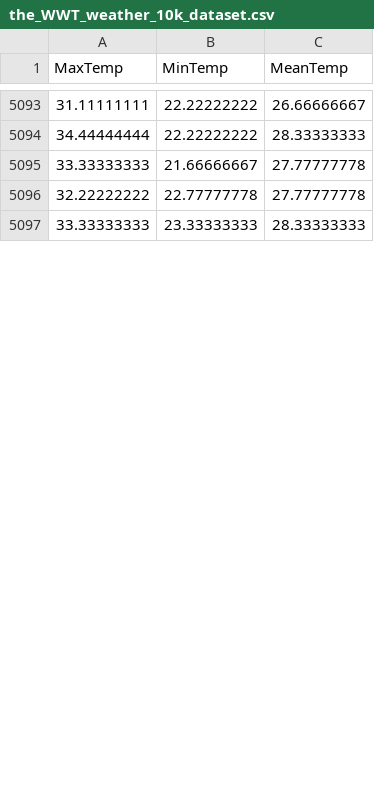
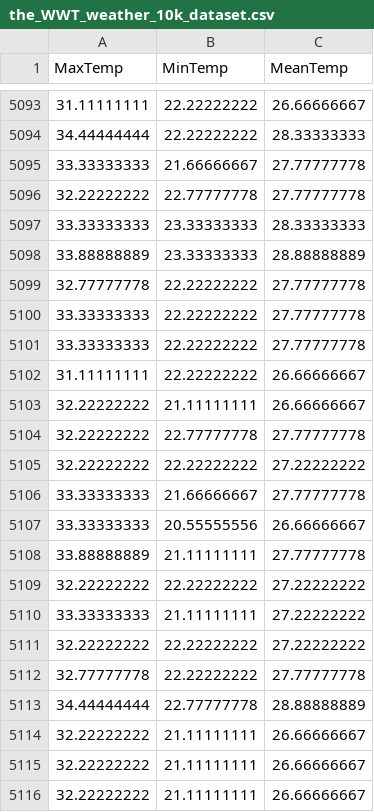
Before and after one commit to KAEVO/GolangMachineLearning, a CSV file: datasets/the_WWT_weather_10k_dataset.csv, drawn as a sheet; only a part is shown, gaps mark what is left out; the diff covers the shown part only.

```diff
--- a/datasets/the_WWT_weather_10k_dataset.csv
+++ b/datasets/the_WWT_weather_10k_dataset.csv
@@ -5097 +5097,20 @@ MaxTemp,MinTemp,MeanTemp
 33.33333333,23.33333333,28.33333333
+33.88888889,23.33333333,28.88888889
+32.77777778,22.22222222,27.77777778
+33.33333333,22.22222222,27.77777778
+33.33333333,22.22222222,27.77777778
+31.11111111,22.22222222,26.66666667
+32.22222222,21.11111111,26.66666667
+32.22222222,22.77777778,27.77777778
+32.22222222,22.22222222,27.22222222
+33.33333333,21.66666667,27.77777778
+33.33333333,20.55555556,26.66666667
+33.88888889,21.11111111,27.77777778
+32.22222222,22.22222222,27.22222222
+33.33333333,21.11111111,27.22222222
+32.22222222,22.22222222,27.22222222
+32.77777778,22.22222222,27.77777778
+34.44444444,22.77777778,28.88888889
+32.22222222,21.11111111,26.66666667
+32.22222222,21.11111111,26.66666667
+32.22222222,21.11111111,26.66666667
```
Also changed, not shown: 21 added rows and 1 edited cell elsewhere in this file.
